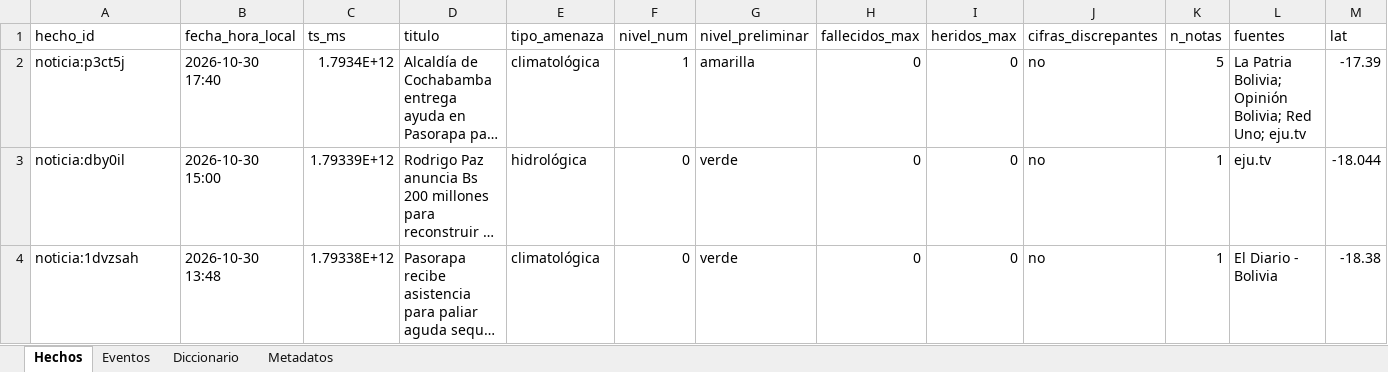
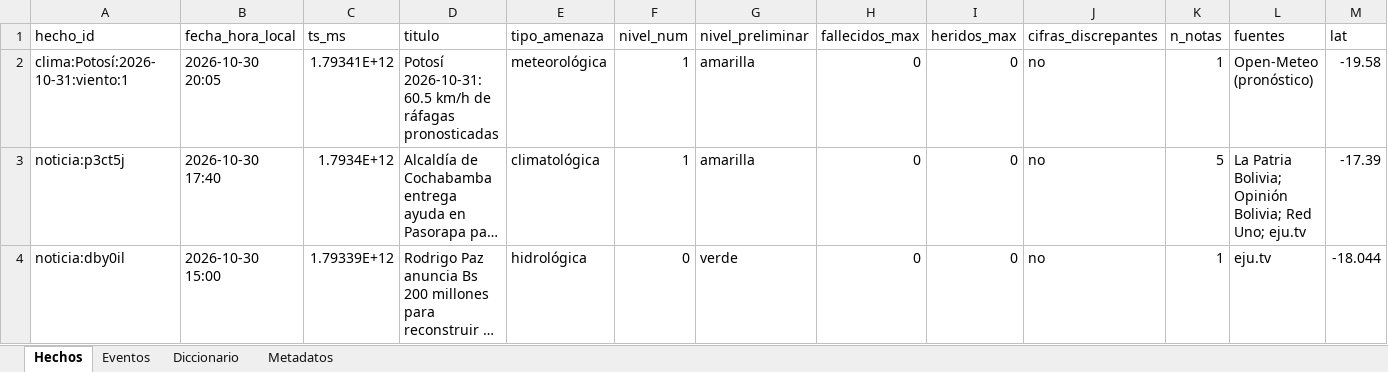
Before and after one commit to micangelarcangel-lang/sala-situacion-bolivia, an Excel workbook: docs/datos/datos_bolivia.xlsx, sheet Hechos, drawn as a sheet; only a part is shown; the shorter side is filled out with more unchanged rows; long unchanged cells end in …; values as stored, in another font and other column widths than the file's, no borders; rows hold the shown columns only; the diff names each change by its address in the sheet, - before the commit and + after, or states it on an @@ line.

```diff
--- a/docs/datos/datos_bolivia.xlsx (sheet Hechos)
+++ b/docs/datos/datos_bolivia.xlsx (sheet Hechos)
+row 2: clima:Potosí:2026-10-31:viento:1 | 2026-10-30 20:05 | 1.79341E+12 | Potosí 2026-10-31: 60.5 km/h de ráfagas pronosticadas | meteorológica | 1 | amarilla | 0 | 0 | no | 1 | Open-Meteo (pronóstico) | -19.58
```
Also changed, not shown: sheet Eventos, sheet Metadatos, 24 other files.
